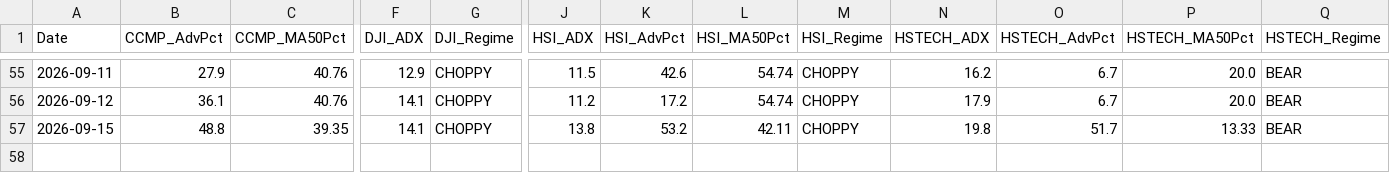
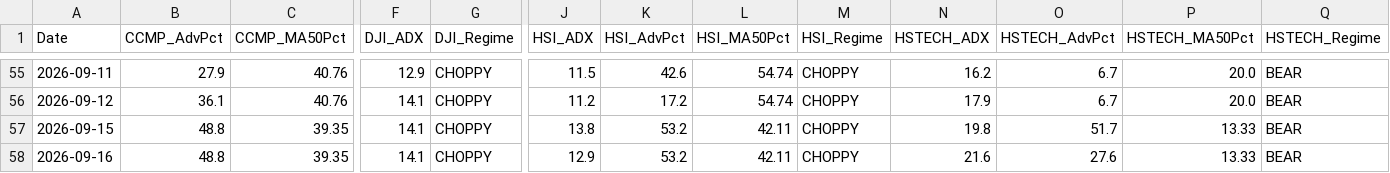
Before and after one commit to wuijwong-cpu/v4-quant-macro, a CSV file: v4_macro_history_cloud.csv, drawn as a sheet; only a part is shown, gaps mark what is left out; rows hold the shown columns only; the diff names each change by its address in the sheet, - before the commit and + after, or states it on an @@ line.

```diff
--- a/v4_macro_history_cloud.csv
+++ b/v4_macro_history_cloud.csv
+row 58: 2026-09-16 | 48.8 | 39.35 | 14.1 | CHOPPY | 12.9 | 53.2 | 42.11 | CHOPPY | 21.6 | 27.6 | 13.33 | BEAR
```
